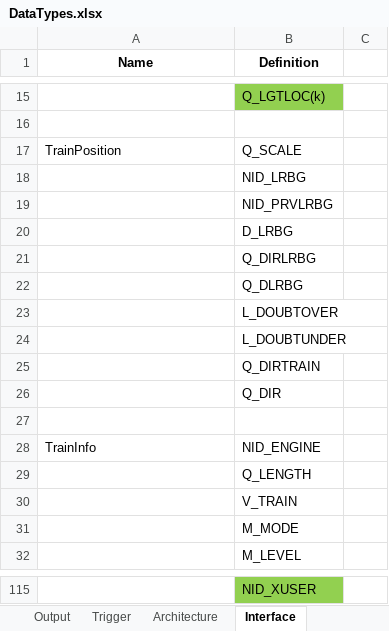
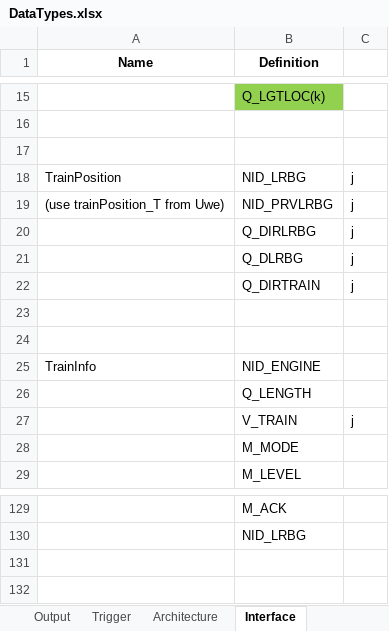
Before and after one commit to openETCS/modeling, an Excel workbook: model/sysml/WP3-Initial-Architecture/ManageLocationRelatedInformation/ManageTrainPosition/ManagePositionReport/DataTypes.xlsx, sheet Interface, drawn as a sheet; only a part is shown, gaps mark what is left out; values as stored, in another font and other column widths than the file's, no borders; removed rows and columns are numbered as before the commit, all else as after; the diff covers the shown part only; the diff names each change by its address in the sheet, - before the commit and + after, or states it on an @@ line.

```diff
--- a/model/sysml/WP3-Initial-Architecture/ManageLocationRelatedInformation/ManageTrainPosition/ManagePositionReport/DataTypes.xlsx (sheet Interface)
+++ b/model/sysml/WP3-Initial-Architecture/ManageLocationRelatedInformation/ManageTrainPosition/ManagePositionReport/DataTypes.xlsx (sheet Interface)
+row 17: (empty)
-B18 (Definition): Q_SCALE
+B18 (Definition): NID_LRBG
-C18: (empty)
+C18: j
-row 19:  | NID_PRVLRBG
-row 20:  | D_LRBG
-row 21:  | Q_DIRLRBG
-row 22:  | Q_DLRBG
-row 23:  | L_DOUBTOVER
-row 24:  | L_DOUBTUNDER
-row 25:  | Q_DIRTRAIN
+row 19: (use trainPosition_T from Uwe) | NID_PRVLRBG | j
+row 20:  | Q_DIRLRBG | j
+row 21:  | Q_DLRBG | j
+row 22:  | Q_DIRTRAIN | j
-B23 (Definition): Q_DIR
+B23 (Definition): (empty)
-C27: (empty)
+C27: j
-B129 (Definition): NID_XUSER
+B129 (Definition): M_ACK
-B129 fill: #92D050
+B129 fill: none
@@ row 18 moved to row 130: NID_LRBG @@
```
Also changed, not shown: 39 added rows, 22 removed rows, 5 moved rows, 7 edited cells and cell formats elsewhere in this sheet, sheet Trigger.
